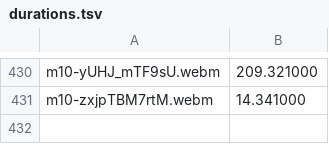
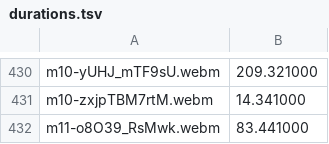
Before and after one commit to iluxz/void-records-server, a TSV file: data/durations.tsv, drawn as a sheet; only a part is shown, gaps mark what is left out; the diff names each change by its address in the sheet, - before the commit and + after, or states it on an @@ line.

Commit message:
chore: sync 432-track counts, durations, and lyric builder

```diff
--- a/data/durations.tsv
+++ b/data/durations.tsv
+row 432: m11-o8O39_RsMwk.webm | 83.441000
```
Also changed, not shown: 4 other files.
